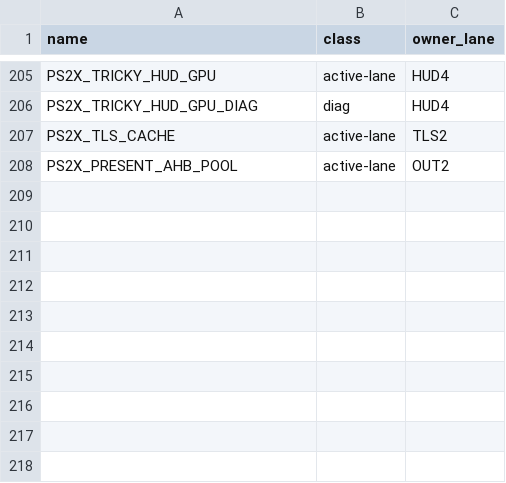
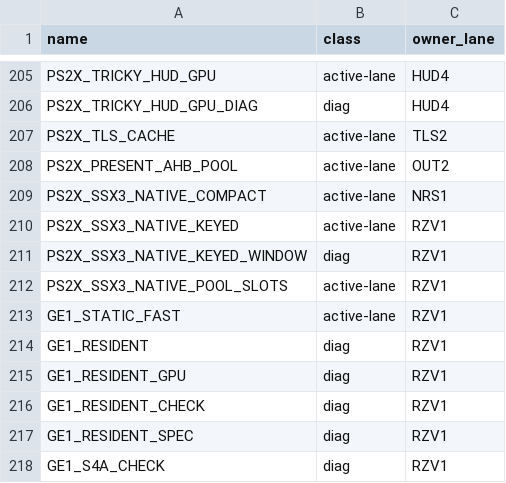
Before and after one commit to brad-richardson/PS2Recomp, a TSV file: tools/ssx3/knobs.tsv, drawn as a sheet; only a part is shown, gaps mark what is left out; the diff names each change by its address in the sheet, - before the commit and + after, or states it on an @@ line.

```diff
--- a/tools/ssx3/knobs.tsv
+++ b/tools/ssx3/knobs.tsv
+row 209: PS2X_SSX3_NATIVE_COMPACT | active-lane | NRS1
+row 210: PS2X_SSX3_NATIVE_KEYED | active-lane | RZV1
+row 211: PS2X_SSX3_NATIVE_KEYED_WINDOW | diag | RZV1
+row 212: PS2X_SSX3_NATIVE_POOL_SLOTS | active-lane | RZV1
+row 213: GE1_STATIC_FAST | active-lane | RZV1
+row 214: GE1_RESIDENT | diag | RZV1
+row 215: GE1_RESIDENT_GPU | diag | RZV1
+row 216: GE1_RESIDENT_CHECK | diag | RZV1
+row 217: GE1_RESIDENT_SPEC | diag | RZV1
+row 218: GE1_S4A_CHECK | diag | RZV1
```
